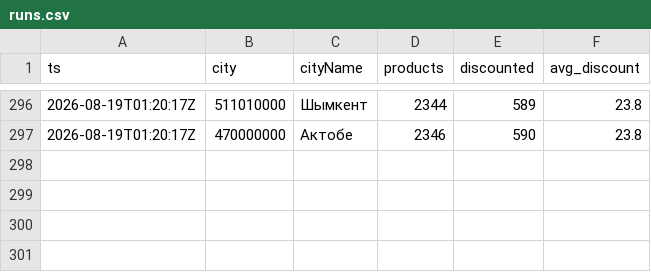
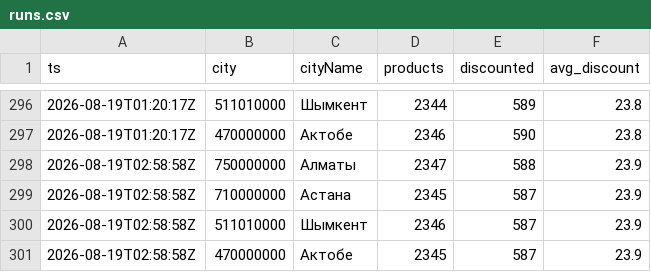
Before and after one commit to nurkhatq/nemo-research, a CSV file: data/runs.csv, drawn as a sheet; only a part is shown, gaps mark what is left out.

```diff
--- a/data/runs.csv
+++ b/data/runs.csv
@@ -297 +297,5 @@
 2026-08-19T01:20:17Z,470000000,Актобе,2346,590,23.8
+2026-08-19T02:58:58Z,750000000,Алматы,2347,588,23.9
+2026-08-19T02:58:58Z,710000000,Астана,2345,587,23.9
+2026-08-19T02:58:58Z,511010000,Шымкент,2346,587,23.9
+2026-08-19T02:58:58Z,470000000,Актобе,2345,587,23.9
```
Also changed, not shown: 2 other files.
